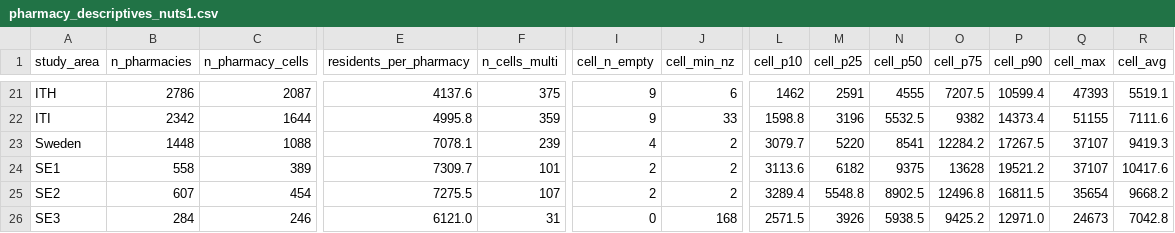
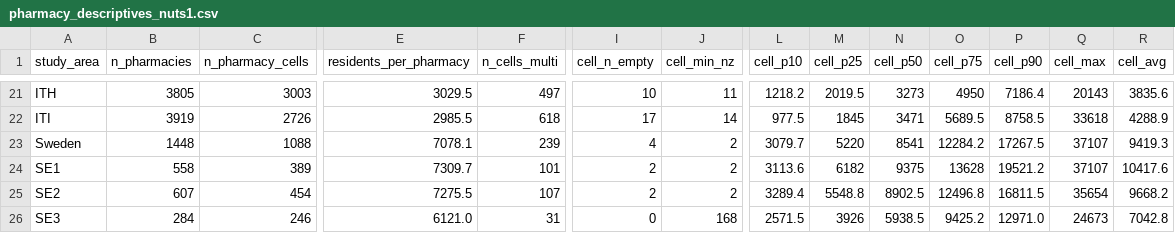
Before and after one commit to ObjectVision/NetworkModel_EU, a CSV file: doc/pharmacy_descriptives_nuts1.csv, drawn as a sheet; only a part is shown, gaps mark what is left out; the diff covers the shown part only; the diff names each change by its address in the sheet, - before the commit and + after, or states it on an @@ line.

```diff
--- a/doc/pharmacy_descriptives_nuts1.csv
+++ b/doc/pharmacy_descriptives_nuts1.csv
-B21 (n_pharmacies): 2786
+B21 (n_pharmacies): 3805
-C21 (n_pharmacy_cells): 2087
+C21 (n_pharmacy_cells): 3003
-E21 (residents_per_pharmacy): 4137.6
+E21 (residents_per_pharmacy): 3029.5
-F21 (n_cells_multi): 375
+F21 (n_cells_multi): 497
-I21 (cell_n_empty): 9
+I21 (cell_n_empty): 10
-J21 (cell_min_nz): 6
+J21 (cell_min_nz): 11
-L21 (cell_p10): 1462
+L21 (cell_p10): 1218.2
-M21 (cell_p25): 2591
+M21 (cell_p25): 2019.5
-N21 (cell_p50): 4555
+N21 (cell_p50): 3273
-O21 (cell_p75): 7207.5
+O21 (cell_p75): 4950
-P21 (cell_p90): 10599.4
+P21 (cell_p90): 7186.4
-Q21 (cell_max): 47393
+Q21 (cell_max): 20143
-R21 (cell_avg): 5519.1
+R21 (cell_avg): 3835.6
-B22 (n_pharmacies): 2342
+B22 (n_pharmacies): 3919
-C22 (n_pharmacy_cells): 1644
+C22 (n_pharmacy_cells): 2726
-E22 (residents_per_pharmacy): 4995.8
+E22 (residents_per_pharmacy): 2985.5
-F22 (n_cells_multi): 359
+F22 (n_cells_multi): 618
-I22 (cell_n_empty): 9
+I22 (cell_n_empty): 17
-J22 (cell_min_nz): 33
+J22 (cell_min_nz): 14
-L22 (cell_p10): 1598.8
+L22 (cell_p10): 977.5
-M22 (cell_p25): 3196
+M22 (cell_p25): 1845
-N22 (cell_p50): 5532.5
+N22 (cell_p50): 3471
-O22 (cell_p75): 9382
+O22 (cell_p75): 5689.5
-P22 (cell_p90): 14373.4
+P22 (cell_p90): 8758.5
-Q22 (cell_max): 51155
+Q22 (cell_max): 33618
-R22 (cell_avg): 7111.6
+R22 (cell_avg): 4288.9
```
Also changed, not shown: 110 edited cells elsewhere in this file, 2 other files.
